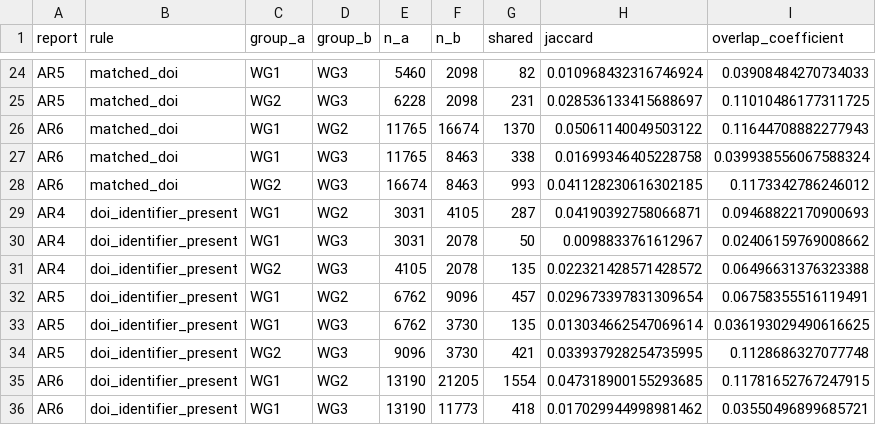
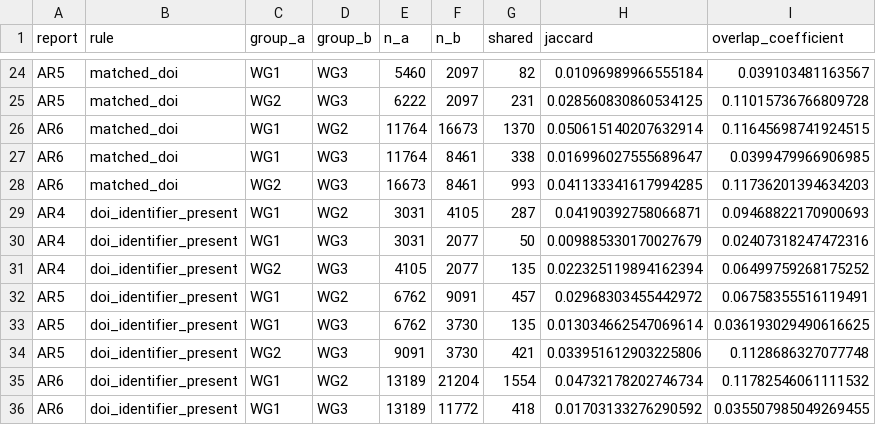
Before and after one commit to Karcen/ipcc_litdb, a CSV file: reproducibility/reference/revision_network_overlap_trends.csv, drawn as a sheet; only a part is shown, gaps mark what is left out; the diff covers the shown part only; the diff names each change by its address in the sheet, - before the commit and + after, or states it on an @@ line.

```diff
--- a/reproducibility/reference/revision_network_overlap_trends.csv
+++ b/reproducibility/reference/revision_network_overlap_trends.csv
-F24:F25 (n_b): 2098
+F24:F25 (n_b): 2097
-H24 (jaccard): 0.010968432316746924
+H24 (jaccard): 0.01096989966555184
-I24 (overlap_coefficient): 0.03908484270734033
+I24 (overlap_coefficient): 0.039103481163567
-E25 (n_a): 6228
+E25 (n_a): 6222
-H25 (jaccard): 0.028536133415688697
+H25 (jaccard): 0.028560830860534125
-I25 (overlap_coefficient): 0.11010486177311725
+I25 (overlap_coefficient): 0.11015736766809728
-E26:E27 (n_a): 11765
+E26:E27 (n_a): 11764
-F26 (n_b): 16674
+F26 (n_b): 16673
-H26 (jaccard): 0.05061140049503122
+H26 (jaccard): 0.050615140207632914
-I26 (overlap_coefficient): 0.11644708882277943
+I26 (overlap_coefficient): 0.11645698741924515
-F27:F28 (n_b): 8463
+F27:F28 (n_b): 8461
-H27 (jaccard): 0.01699346405228758
+H27 (jaccard): 0.016996027555689647
-I27 (overlap_coefficient): 0.039938556067588324
+I27 (overlap_coefficient): 0.0399479966906985
-E28 (n_a): 16674
+E28 (n_a): 16673
-H28 (jaccard): 0.041128230616302185
+H28 (jaccard): 0.041133341617994285
-I28 (overlap_coefficient): 0.1173342786246012
+I28 (overlap_coefficient): 0.11736201394634203
-F30:F31 (n_b): 2078
+F30:F31 (n_b): 2077
-H30 (jaccard): 0.0098833761612967
+H30 (jaccard): 0.009885330170027679
-I30 (overlap_coefficient): 0.02406159769008662
+I30 (overlap_coefficient): 0.02407318247472316
-H31 (jaccard): 0.022321428571428572
+H31 (jaccard): 0.022325119894162394
-I31 (overlap_coefficient): 0.06496631376323388
+I31 (overlap_coefficient): 0.06499759268175252
-F32 (n_b): 9096
+F32 (n_b): 9091
-H32 (jaccard): 0.029673397831309654
+H32 (jaccard): 0.02968303455442972
-E34 (n_a): 9096
+E34 (n_a): 9091
-H34 (jaccard): 0.033937928254735995
+H34 (jaccard): 0.033951612903225806
-E35:E36 (n_a): 13190
+E35:E36 (n_a): 13189
-F35 (n_b): 21205
+F35 (n_b): 21204
-H35 (jaccard): 0.047318900155293685
+H35 (jaccard): 0.04732178202746734
-I35 (overlap_coefficient): 0.11781652767247915
+I35 (overlap_coefficient): 0.11782546061111532
-F36 (n_b): 11773
+F36 (n_b): 11772
-H36 (jaccard): 0.017029944998981462
+H36 (jaccard): 0.01703133276290592
-I36 (overlap_coefficient): 0.03550496899685721
+I36 (overlap_coefficient): 0.035507985049269455
```
Also changed, not shown: 58 edited cells elsewhere in this file, reproducibility/reference/revision_age_ecdf.csv, reproducibility/reference/revision_identity_raw_year_age_summaries.csv, 43 other files.
